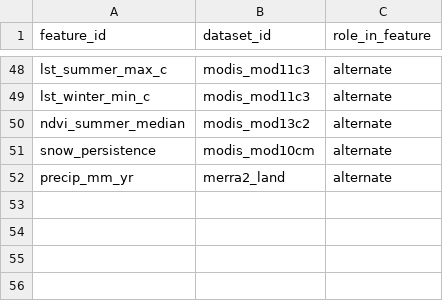
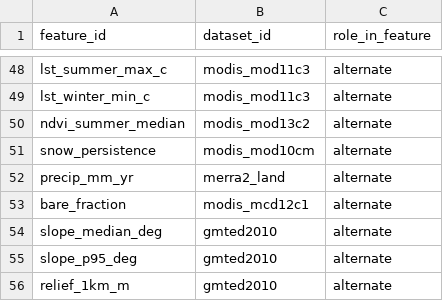
Before and after one commit to ryanjek/NASA-SI, a CSV file: config/phase1/feature_datasets.csv, drawn as a sheet; only a part is shown, gaps mark what is left out; the diff names each change by its address in the sheet, - before the commit and + after, or states it on an @@ line.

```diff
--- a/config/phase1/feature_datasets.csv
+++ b/config/phase1/feature_datasets.csv
+row 53: bare_fraction | modis_mcd12c1 | alternate
+row 54: slope_median_deg | gmted2010 | alternate
+row 55: slope_p95_deg | gmted2010 | alternate
+row 56: relief_1km_m | gmted2010 | alternate
```
Also changed, not shown: config/phase1/datasets.csv, config/prefilter_features.csv, 6 other files.
